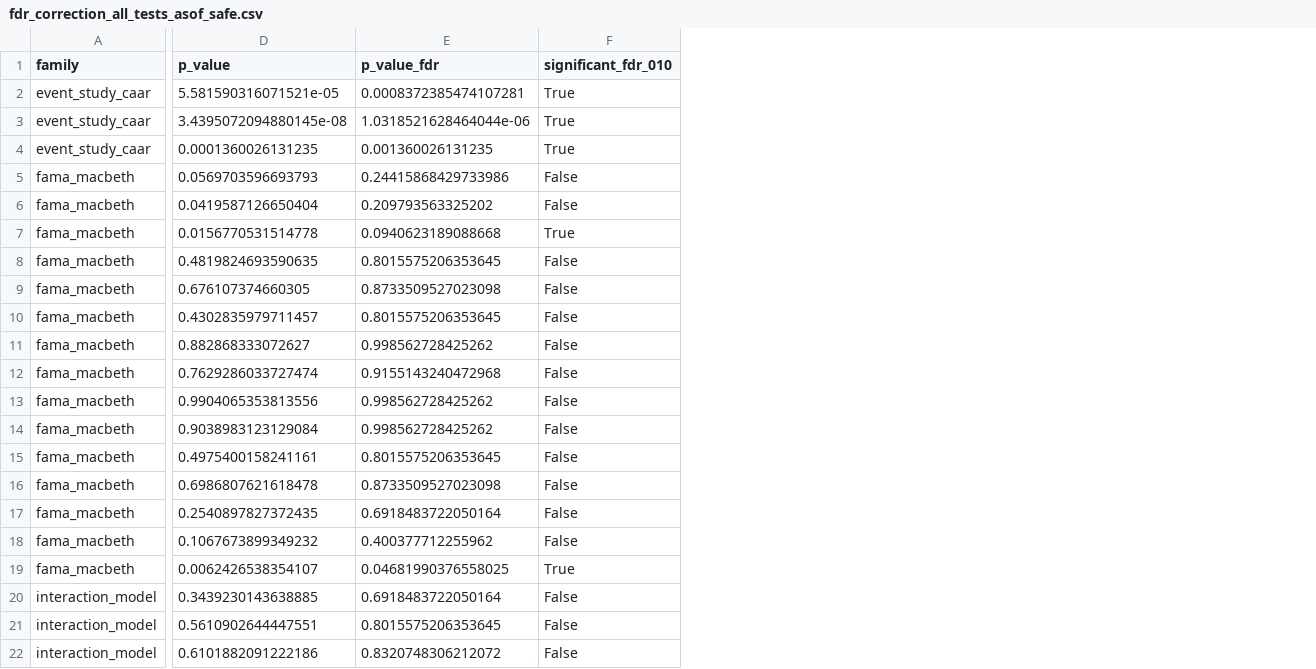
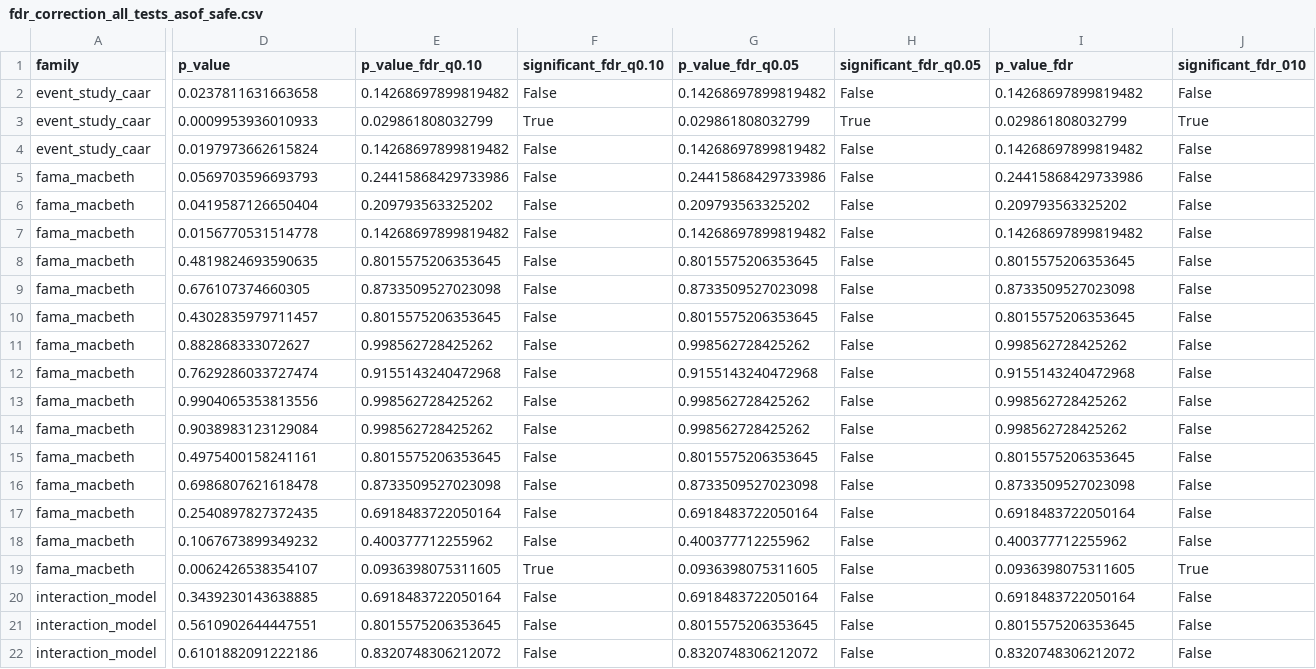
Before and after one commit to Harry970417/taiwan-attention-momentum-signal, a CSV file: results/tables/fdr_correction_all_tests_asof_safe.csv, drawn as a sheet; only a part is shown, gaps mark what is left out; addresses are those after the commit; the diff names each change by its address in the sheet, - before the commit and + after, or states it on an @@ line.

```diff
--- a/results/tables/fdr_correction_all_tests_asof_safe.csv
+++ b/results/tables/fdr_correction_all_tests_asof_safe.csv
+column E (p_value_fdr_q0.10), rows 2-22: 0.14268697899819482 | 0.029861808032799 | 0.14268697899819482 | 0.24415868429733986 | 0.209793563325202 | 0.14268697899819482 | 0.8015575206353645 | 0.8733509527023098 | 0.8015575206353645 | 0.998562728425262 | 0.9155143240472968 | 0.998562728425262 | 0.998562728425262 | 0.8015575206353645 | 0.8733509527023098 | 0.6918483722050164 | 0.400377712255962 | 0.0936398075311605 | 0.6918483722050164 | 0.8015575206353645 | 0.8320748306212072
+column F (significant_fdr_q0.10), rows 2-22: False | True | False | False | False | False | False | False | False | False | False | False | False | False | False | False | False | True | False | False | False
+column G (p_value_fdr_q0.05), rows 2-22: 0.14268697899819482 | 0.029861808032799 | 0.14268697899819482 | 0.24415868429733986 | 0.209793563325202 | 0.14268697899819482 | 0.8015575206353645 | 0.8733509527023098 | 0.8015575206353645 | 0.998562728425262 | 0.9155143240472968 | 0.998562728425262 | 0.998562728425262 | 0.8015575206353645 | 0.8733509527023098 | 0.6918483722050164 | 0.400377712255962 | 0.0936398075311605 | 0.6918483722050164 | 0.8015575206353645 | 0.8320748306212072
+column H (significant_fdr_q0.05), rows 2-22: False | True | False | False | False | False | False | False | False | False | False | False | False | False | False | False | False | False | False | False | False
-D2 (p_value): 5.581590316071521e-05
+D2 (p_value): 0.0237811631663658
-I2 (p_value_fdr): 0.0008372385474107281
+I2 (p_value_fdr): 0.14268697899819482
-J2 (significant_fdr_010): True
+J2 (significant_fdr_010): False
-D3 (p_value): 3.4395072094880145e-08
+D3 (p_value): 0.0009953936010933
-I3 (p_value_fdr): 1.0318521628464044e-06
+I3 (p_value_fdr): 0.029861808032799
-D4 (p_value): 0.0001360026131235
+D4 (p_value): 0.0197973662615824
-I4 (p_value_fdr): 0.001360026131235
+I4 (p_value_fdr): 0.14268697899819482
-J4 (significant_fdr_010): True
+J4 (significant_fdr_010): False
-I7 (p_value_fdr): 0.0940623189088668
+I7 (p_value_fdr): 0.14268697899819482
-J7 (significant_fdr_010): True
+J7 (significant_fdr_010): False
-I19 (p_value_fdr): 0.04681990376558025
+I19 (p_value_fdr): 0.0936398075311605
```
Also changed, not shown: results/tables/asof_safe_legacy_comparison.csv, results/tables/caar_event_summary_asof_safe.csv, 21 other files.
